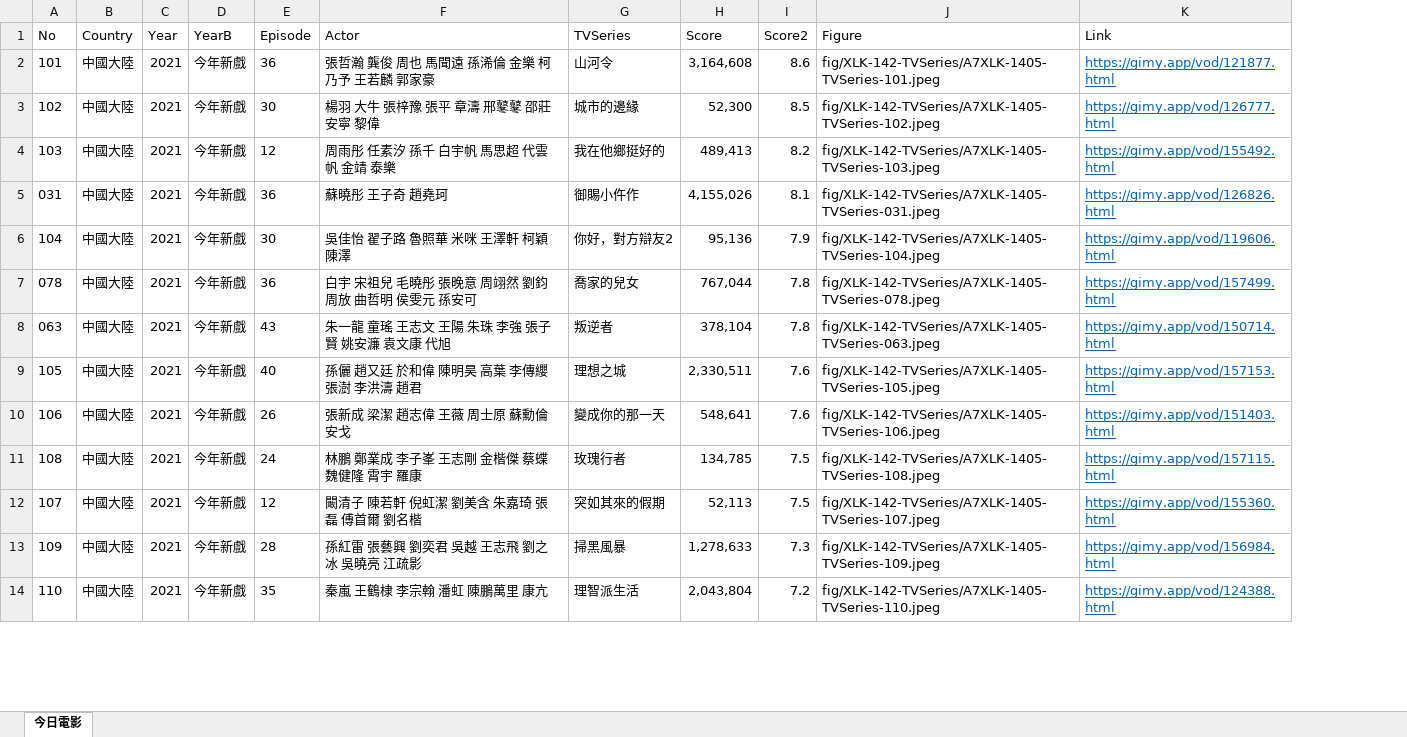
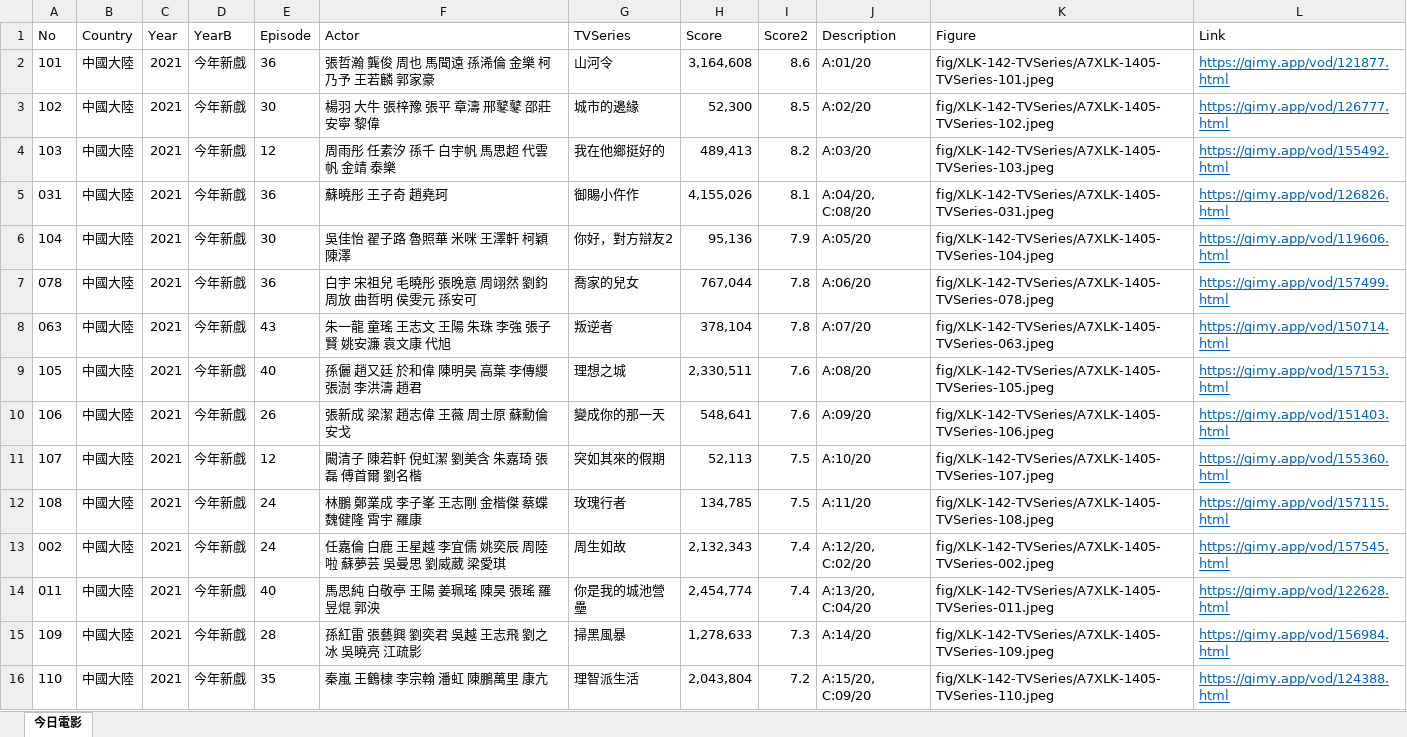
Before and after one commit to TCWang/A7Xinlinkou, an Excel workbook: db/A7XLK-1405-TVSeries.xlsx, sheet 今日電影, drawn as a sheet; only a part is shown; values as stored, in another font and other column widths than the file's, no borders; the diff covers the shown part only; the diff names each change by its address in the sheet, - before the commit and + after, or states it on an @@ line.

```diff
--- a/db/A7XLK-1405-TVSeries.xlsx (sheet 今日電影)
+++ b/db/A7XLK-1405-TVSeries.xlsx (sheet 今日電影)
+column J (Description), rows 2-10: A:01/20 | A:02/20 | A:03/20 | A:04/20, C:08/20 | A:05/20 | A:06/20 | A:07/20 | A:08/20 | A:09/20; row 12: A:11/20; rows 15-16: A:14/20 | A:15/20, C:09/20
@@ row 12 moved to row 11: 107 @@
+row 13: 002 | 中國大陸 | 2021 | 今年新戲 | 24 | 任嘉倫 白鹿 王星越 李宜儒 姚奕辰 周陸啦 蘇夢芸 吳曼思 劉威葳 梁愛琪 | 周生如故 | 2,132,343 | 7.4 | A:12/20, C:02/20 | fig/XLK-142-TVSeries/A7XLK-1405-TVSeries-002.jpeg | https://gimy.app/vod/157545.html
+row 14: 011 | 中國大陸 | 2021 | 今年新戲 | 40 | 馬思純 白敬亭 王陽 姜珮瑤 陳昊 張瑤 羅昱焜 郭泱 | 你是我的城池營壘 | 2,454,774 | 7.4 | A:13/20, C:04/20 | fig/XLK-142-TVSeries/A7XLK-1405-TVSeries-011.jpeg | https://gimy.app/vod/122628.html
```
Also changed, not shown: 7 added rows, 2 removed rows and 6 moved rows elsewhere in this sheet, 9 other files.
